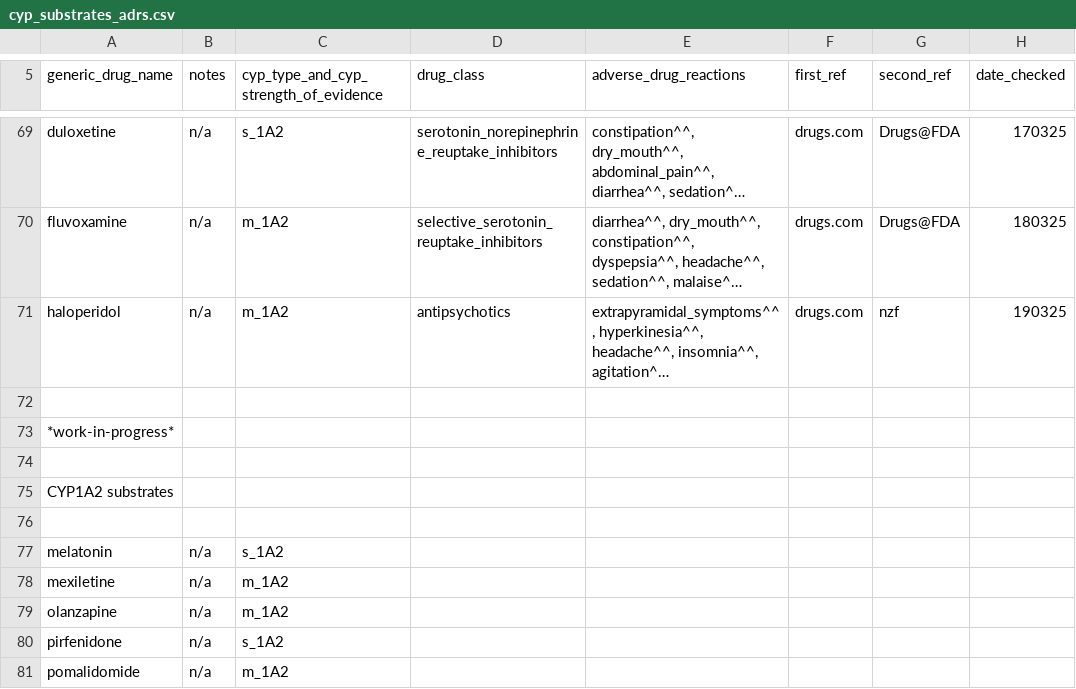
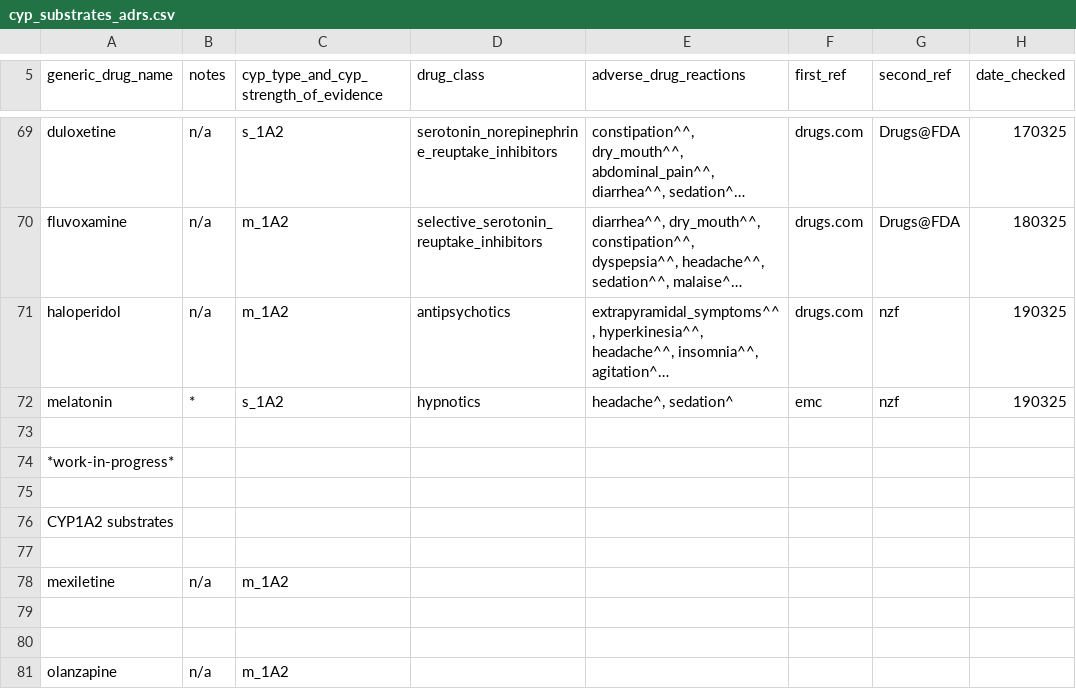
Before and after one commit to jhylin/Adverse_drug_reactions, a CSV file: cyp_substrates_adrs.csv, drawn as a sheet; only a part is shown, gaps mark what is left out; the shorter side is filled out with more unchanged rows; long unchanged cells end in …; removed rows and columns are numbered as before the commit, all else as after; the diff names each change by its address in the sheet, - before the commit and + after, or states it on an @@ line.

Commit message:
Added drug class for melatonin & updated data note re. emc

```diff
--- a/cyp_substrates_adrs.csv
+++ b/cyp_substrates_adrs.csv
+row 72: melatonin | * | s_1A2 | hypnotics | headache^, sedation^ | emc | nzf | 190325
-row 77: melatonin | n/a | s_1A2
+row 79: (empty)
+row 80: (empty)
```
Also changed, not shown: 1 other file.
